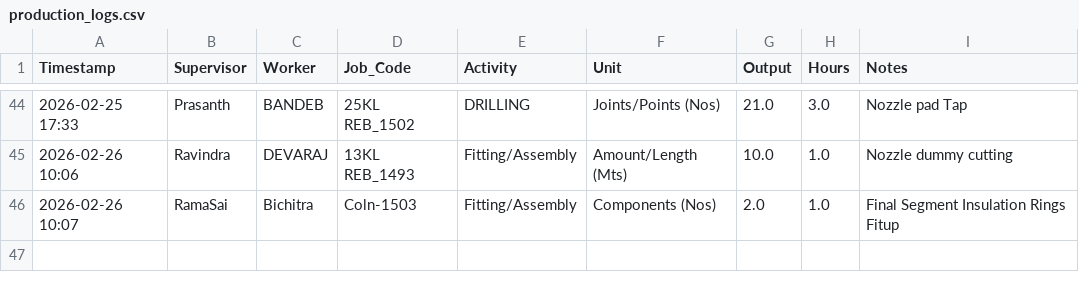
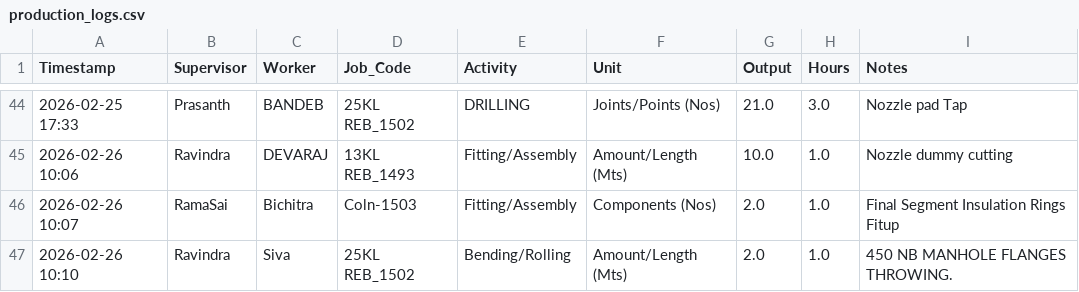
Before and after one commit to Bgenggadmin/shopfloor-monitor, a CSV file: production_logs.csv, drawn as a sheet; only a part is shown, gaps mark what is left out; the diff names each change by its address in the sheet, - before the commit and + after, or states it on an @@ line.

Commit message:
Prod Sync 2026-02-26 10:10:58.217045+05:30

```diff
--- a/production_logs.csv
+++ b/production_logs.csv
+row 47: 2026-02-26 10:10 | Ravindra | Siva | 25KL REB_1502 | Bending/Rolling | Amount/Length (Mts) | 2.0 | 1.0 | 450 NB MANHOLE FLANGES THROWING.
```
